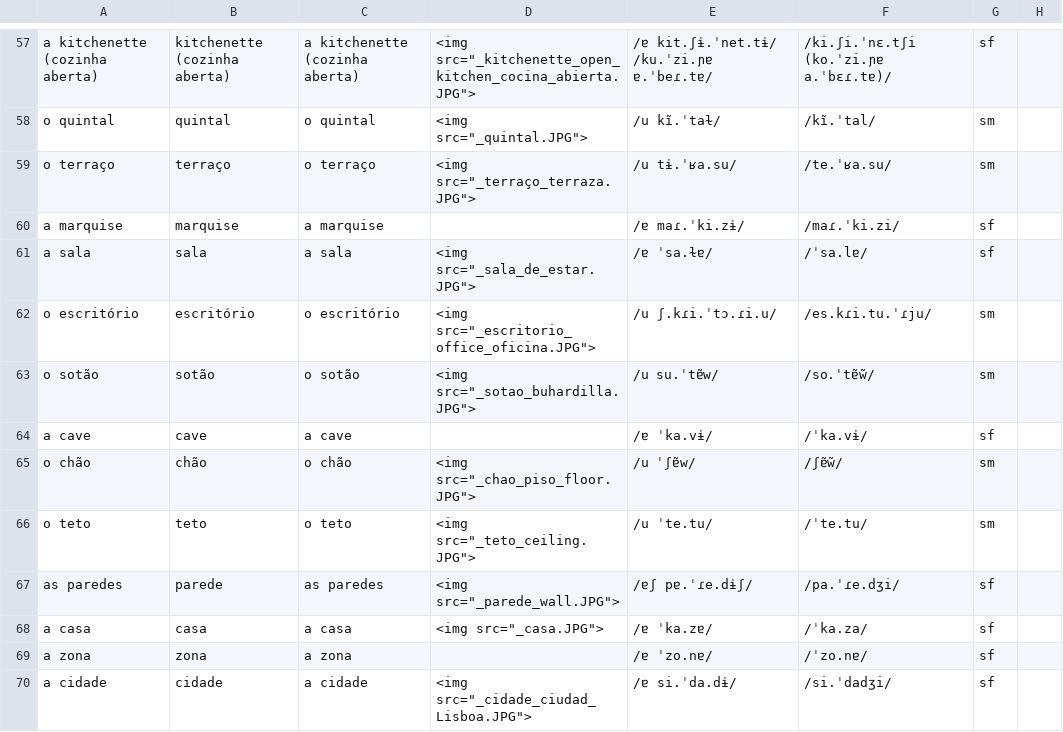
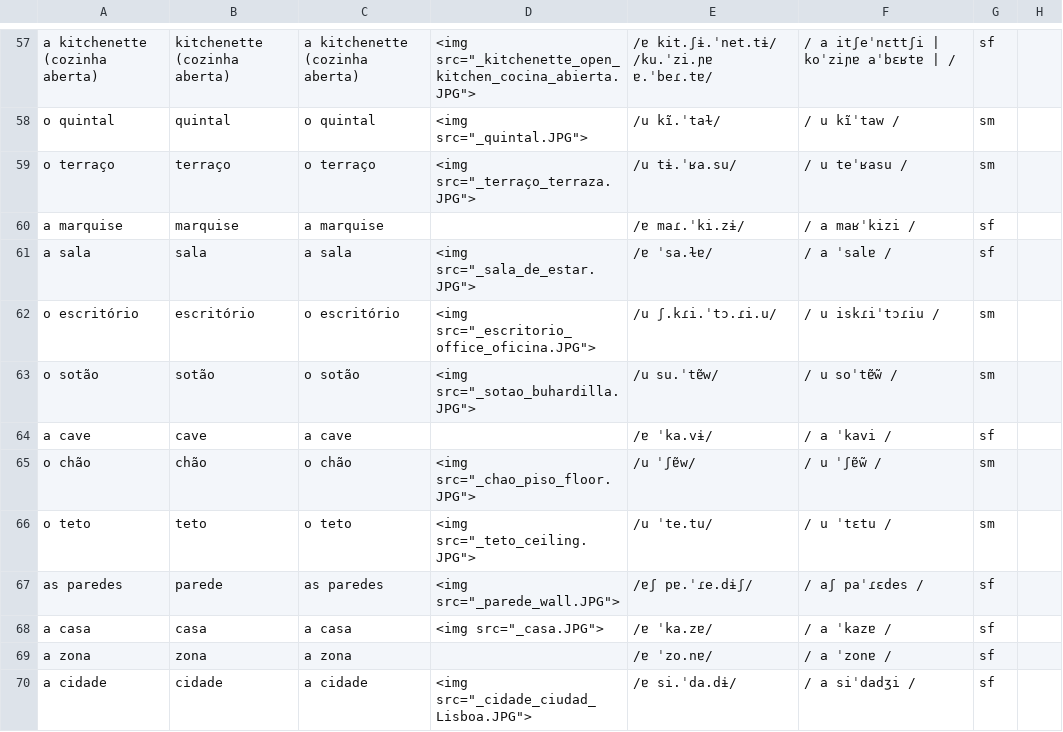
Before and after one commit to candytale55/ANKI-VOCABULARY, a TSV file: Português/Vocabulario/tsv/Casa - Basico.tsv, drawn as a sheet; only a part is shown, gaps mark what is left out; the diff covers the shown part only; the diff names each change by its address in the sheet, - before the commit and + after, or states it on an @@ line.

```diff
--- a/Português/Vocabulario/tsv/Casa - Basico.tsv
+++ b/Português/Vocabulario/tsv/Casa - Basico.tsv
-F57: /ki.ʃi.ˈnɛ.tʃi (ko.ˈzi.ɲɐ a.ˈbɛɾ.tɐ)/
+F57: / a itʃeˈnɛttʃi | koˈziɲɐ aˈbɛʁtɐ | /
-F58: /kĩ.ˈtal/
+F58: / u kĩˈtaw /
-F59: /te.ˈʁa.su/
+F59: / u teˈʁasu /
-F60: /maɾ.ˈki.zi/
+F60: / a maʁˈkizi /
-F61: /ˈsa.lɐ/
+F61: / a ˈsalɐ /
-F62: /es.kɾi.tu.ˈɾju/
+F62: / u iskɾiˈtɔɾiu /
-F63: /so.ˈtɐ̃w̃/
+F63: / u soˈtɐ̃w̃ /
-F64: /ˈka.vɨ/
+F64: / a ˈkavi /
-F65: /ʃɐ̃w̃/
+F65: / u ˈʃɐ̃w̃ /
-F66: /ˈte.tu/
+F66: / u ˈtɛtu /
-F67: /pa.ˈɾe.dʒi/
+F67: / aʃ paˈɾɛdes /
-F68: /ˈka.za/
+F68: / a ˈkazɐ /
-F69: /ˈzo.nɐ/
+F69: / a ˈzonɐ /
-F70: /si.ˈdadʒi/
+F70: / a siˈdadʒi /
```
Also changed, not shown: 80 edited cells elsewhere in this file, 1 other file.
